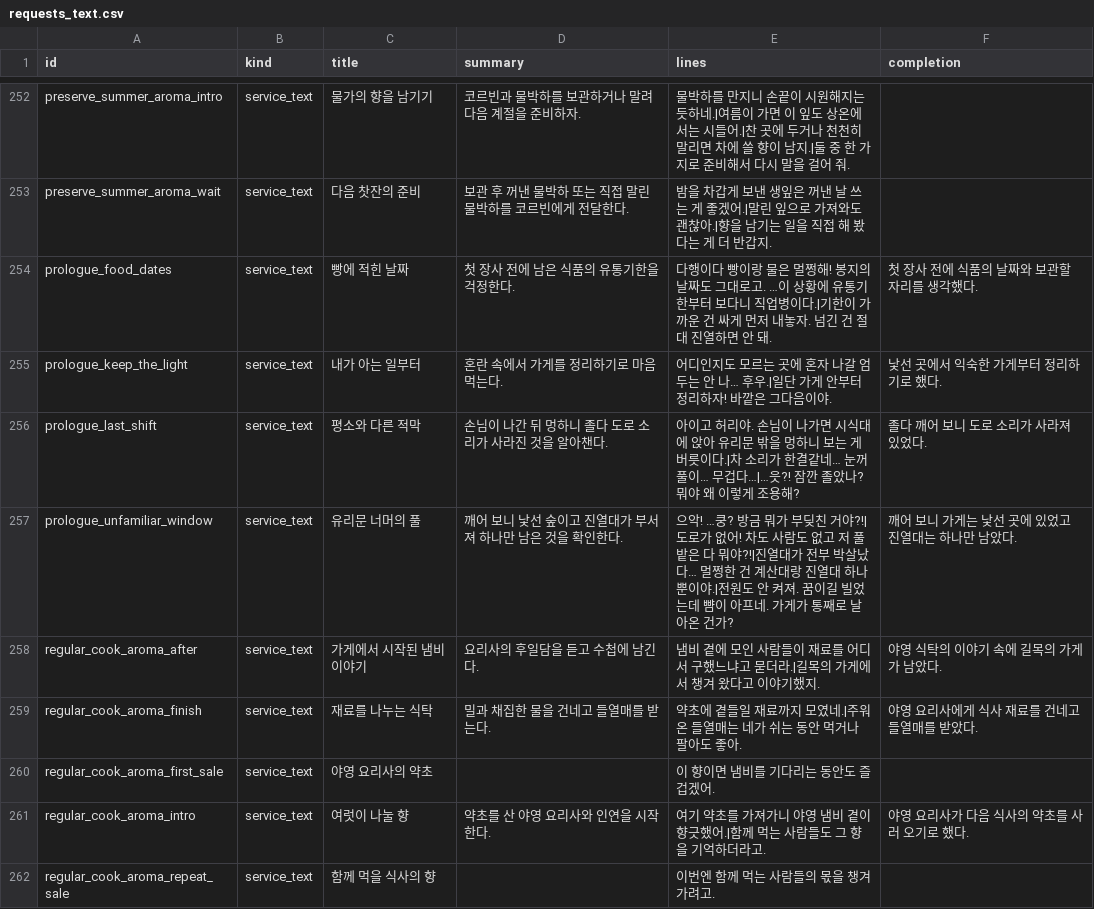
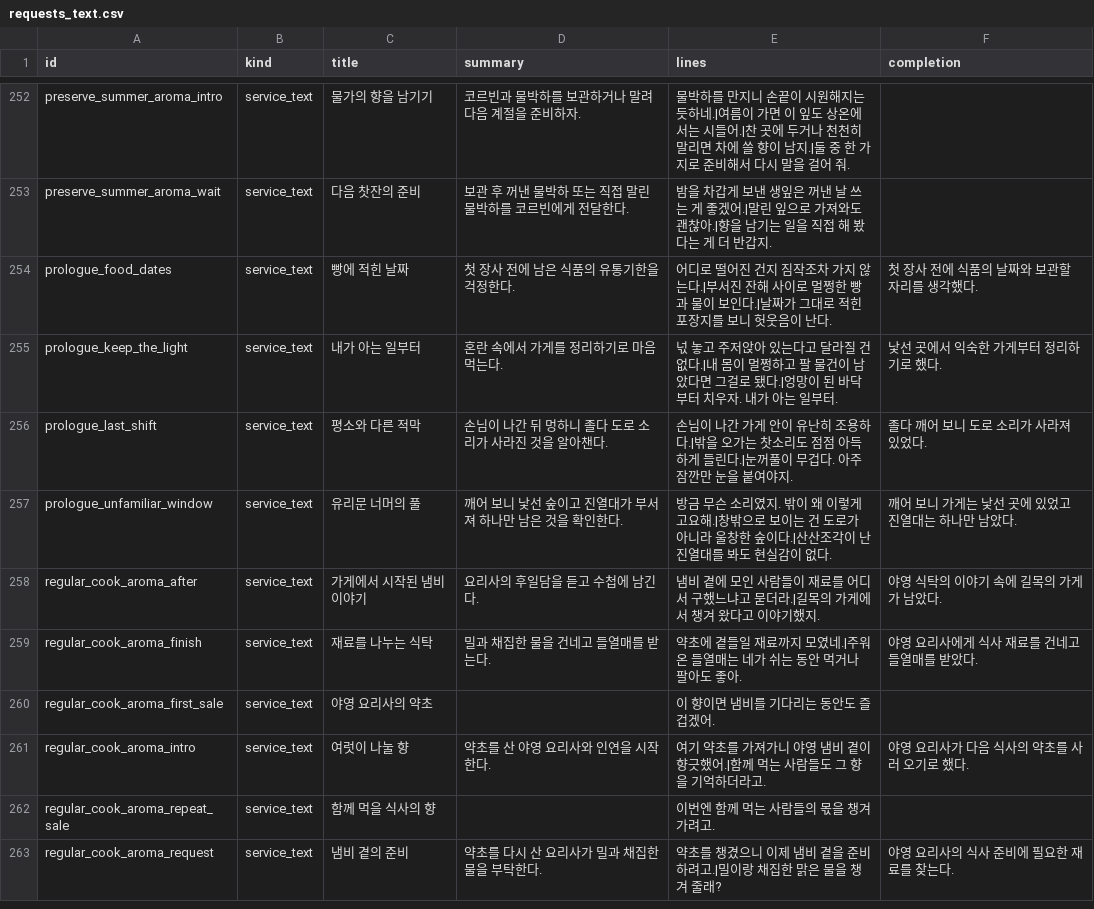
Before and after one commit to mayjohn66-cmd/project222, a CSV file: data/shop/requests/requests_text.csv, drawn as a sheet; only a part is shown, gaps mark what is left out; the shorter side is filled out with more unchanged rows.

```diff
--- a/data/shop/requests/requests_text.csv
+++ b/data/shop/requests/requests_text.csv
@@ -253,6 +253,6 @@ preserve_summer_aroma_intro,service_text,물가의 향을 남기기,코르빈과
 preserve_summer_aroma_wait,service_text,다음 찻잔의 준비,보관 후 꺼낸 물박하 또는 직접 말린 물박하를 코르빈에게 전달한다.,밤을 차갑게 보낸 생잎은 꺼낸 날 쓰는 게 좋겠어.|말린 잎으로 가져와도 괜찮아.|향을 남기는 일을 직접 해 봤다는 게 더 반갑지.,
-prologue_food_dates,service_text,빵에 적힌 날짜,첫 장사 전에 남은 식품의 유통기한을 걱정한다.,다행이다 빵이랑 물은 멀쩡해! 봉지의 날짜도 그대로고. …이 상황에 유통기한부터 보다니 직업병이다.|기한이 가까운 건 싸게 먼저 내놓자. 넘긴 건 절대 진열하면 안 돼.,첫 장사 전에 식품의 날짜와 보관할 자리를 생각했다.
-prologue_keep_the_light,service_text,내가 아는 일부터,혼란 속에서 가게를 정리하기로 마음먹는다.,어디인지도 모르는 곳에 혼자 나갈 엄두는 안 나… 후우.|일단 가게 안부터 정리하자! 바깥은 그다음이야.,낯선 곳에서 익숙한 가게부터 정리하기로 했다.
-prologue_last_shift,service_text,평소와 다른 적막,손님이 나간 뒤 멍하니 졸다 도로 소리가 사라진 것을 알아챈다.,아이고 허리야. 손님이 나가면 시식대에 앉아 유리문 밖을 멍하니 보는 게 버릇이다.|차 소리가 한결같네… 눈꺼풀이… 무겁다…|…읏?! 잠깐 졸았나? 뭐야 왜 이렇게 조용해?,졸다 깨어 보니 도로 소리가 사라져 있었다.
-prologue_unfamiliar_window,service_text,유리문 너머의 풀,깨어 보니 낯선 숲이고 진열대가 부서져 하나만 남은 것을 확인한다.,으악! …쿵? 방금 뭐가 부딪친 거야?!|도로가 없어! 차도 사람도 없고 저 풀밭은 다 뭐야?!|진열대가 전부 박살났다… 멀쩡한 건 계산대랑 진열대 하나뿐이야.|전원도 안 켜져. 꿈이길 빌었는데 뺨이 아프네. 가게가 통째로 날아온 건가?,깨어 보니 가게는 낯선 곳에 있었고 진열대는 하나만 남았다.
+prologue_food_dates,service_text,빵에 적힌 날짜,첫 장사 전에 남은 식품의 유통기한을 걱정한다.,어디로 떨어진 건지 짐작조차 가지 않는다.|부서진 잔해 사이로 멀쩡한 빵과 물이 보인다.|날짜가 그대로 적힌 포장지를 보니 헛웃음이 난다.,첫 장사 전에 식품의 날짜와 보관할 자리를 생각했다.
+prologue_keep_the_light,service_text,내가 아는 일부터,혼란 속에서 가게를 정리하기로 마음먹는다.,넋 놓고 주저앉아 있는다고 달라질 건 없다.|내 몸이 멀쩡하고 팔 물건이 남았다면 그걸로 됐다.|엉망이 된 바닥부터 치우자. 내가 아는 일부터.,낯선 곳에서 익숙한 가게부터 정리하기로 했다.
+prologue_last_shift,service_text,평소와 다른 적막,손님이 나간 뒤 멍하니 졸다 도로 소리가 사라진 것을 알아챈다.,손님이 나간 가게 안이 유난히 조용하다.|밖을 오가는 찻소리도 점점 아득하게 들린다.|눈꺼풀이 무겁다. 아주 잠깐만 눈을 붙여야지.,졸다 깨어 보니 도로 소리가 사라져 있었다.
+prologue_unfamiliar_window,service_text,유리문 너머의 풀,깨어 보니 낯선 숲이고 진열대가 부서져 하나만 남은 것을 확인한다.,방금 무슨 소리였지. 밖이 왜 이렇게 고요해.|창밖으로 보이는 건 도로가 아니라 울창한 숲이다.|산산조각이 난 진열대를 봐도 현실감이 없다.,깨어 보니 가게는 낯선 곳에 있었고 진열대는 하나만 남았다.
 regular_cook_aroma_after,service_text,가게에서 시작된 냄비 이야기,요리사의 후일담을 듣고 수첩에 남긴다.,냄비 곁에 모인 사람들이 재료를 어디서 구했느냐고 묻더라.|길목의 가게에서 챙겨 왔다고 이야기했지.,야영 식탁의 이야기 속에 길목의 가게가 남았다.
```
Also changed, not shown: 3 other files.
